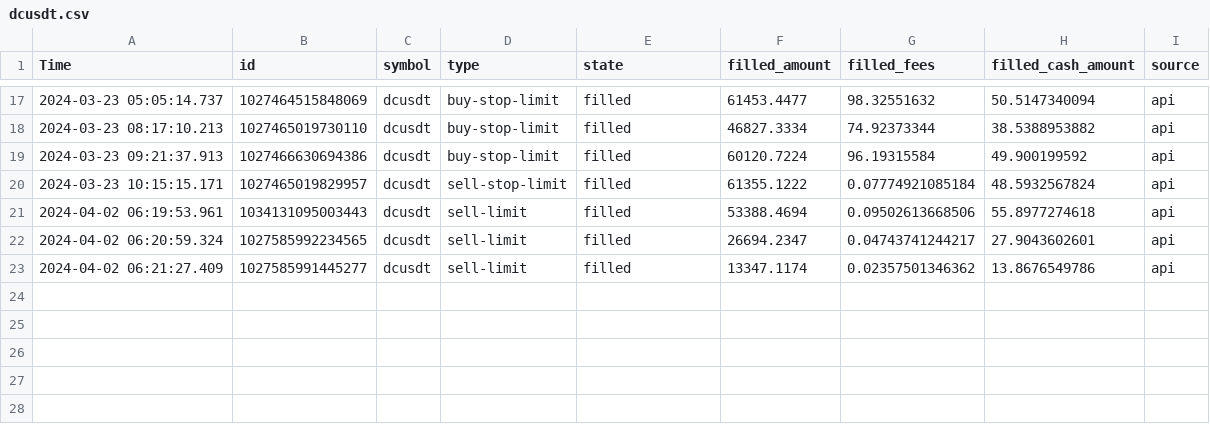
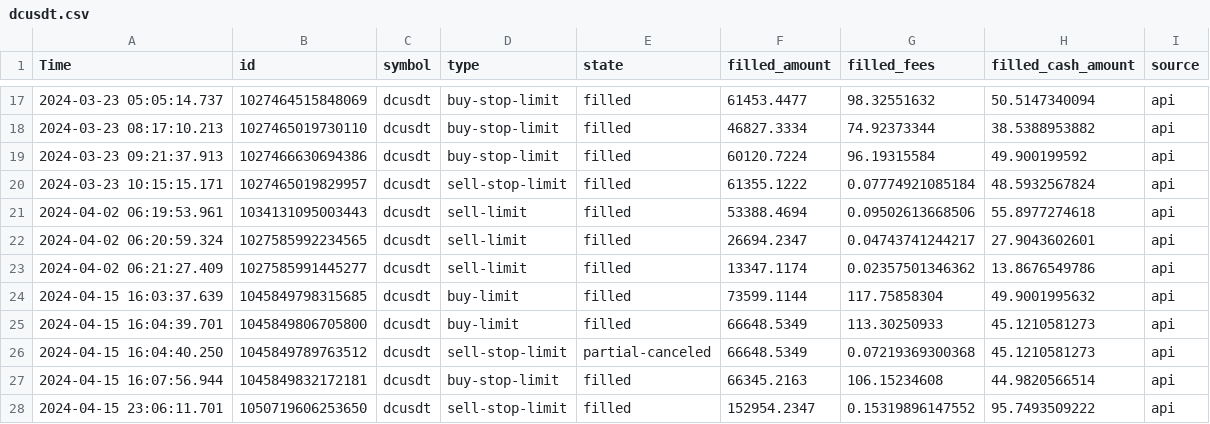
Before and after one commit to zentai/bayes_excersice, a CSV file: data/dcusdt.csv, drawn as a sheet; only a part is shown, gaps mark what is left out; the diff names each change by its address in the sheet, - before the commit and + after, or states it on an @@ line.

```diff
--- a/data/dcusdt.csv
+++ b/data/dcusdt.csv
+row 24: 2024-04-15 16:03:37.639 | 1045849798315685 | dcusdt | buy-limit | filled | 73599.1144 | 117.75858304 | 49.9001995632 | api
+row 25: 2024-04-15 16:04:39.701 | 1045849806705800 | dcusdt | buy-limit | filled | 66648.5349 | 113.30250933 | 45.1210581273 | api
+row 26: 2024-04-15 16:04:40.250 | 1045849789763512 | dcusdt | sell-stop-limit | partial-canceled | 66648.5349 | 0.07219369300368 | 45.1210581273 | api
+row 27: 2024-04-15 16:07:56.944 | 1045849832172181 | dcusdt | buy-stop-limit | filled | 66345.2163 | 106.15234608 | 44.9820566514 | api
+row 28: 2024-04-15 23:06:11.701 | 1050719606253650 | dcusdt | sell-stop-limit | filled | 152954.2347 | 0.15319896147552 | 95.7493509222 | api
```
Also changed, not shown: data/adausdt.csv, 9 other files.
